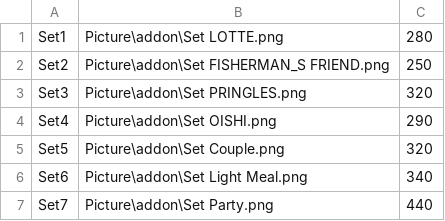
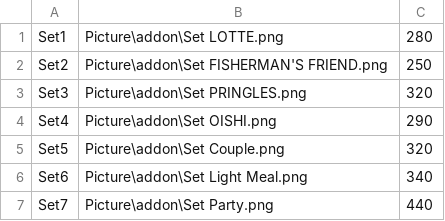
Before and after one commit to nichapa67/cinema, a CSV file: File/sets.csv, drawn as a sheet.

Commit message:
Update sets.csv

```diff
--- a/File/sets.csv
+++ b/File/sets.csv
@@ -1,3 +1,3 @@
 Set1,Picture\addon\Set LOTTE.png,280
-Set2,Picture\addon\Set FISHERMAN_S FRIEND.png,250
+Set2,Picture\addon\Set FISHERMAN'S FRIEND.png,250
 Set3,Picture\addon\Set PRINGLES.png,320
```
